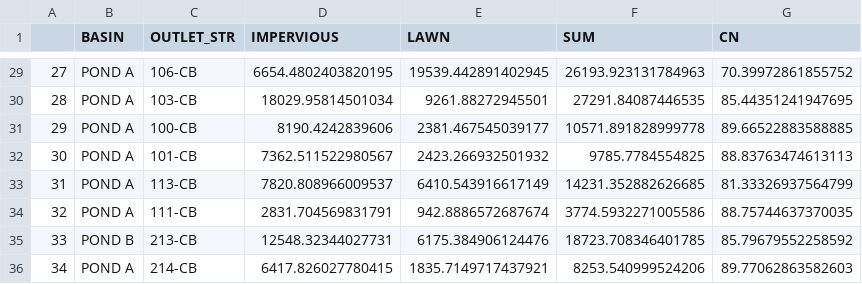
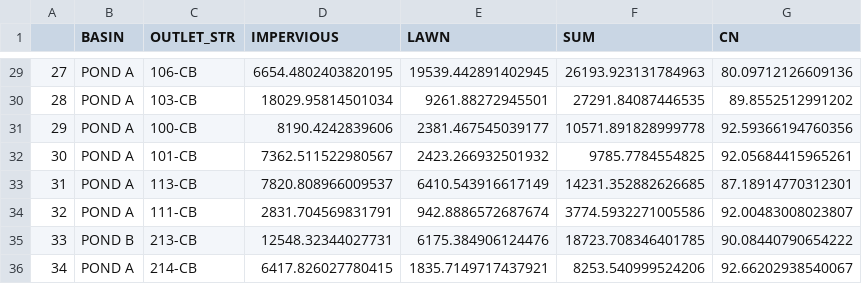
Before and after one commit to lperkins9/hydrology_stage, a CSV file: hydrology/output/Drainage_Areas.csv, drawn as a sheet; only a part is shown, gaps mark what is left out; the diff covers the shown part only.

```diff
--- a/hydrology/output/Drainage_Areas.csv
+++ b/hydrology/output/Drainage_Areas.csv
@@ -29,8 +29,8 @@
-27,POND A,106-CB,6654.4802403820195,19539.442891402945,26193.923131784963,70.39972861855752
-28,POND A,103-CB,18029.95814501034,9261.88272945501,27291.84087446535,85.44351241947695
-29,POND A,100-CB,8190.4242839606,2381.467545039177,10571.891828999778,89.66522883588885
-30,POND A,101-CB,7362.511522980567,2423.266932501932,9785.7784554825,88.83763474613113
-31,POND A,113-CB,7820.808966009537,6410.543916617149,14231.352882626685,81.33326937564799
-32,POND A,111-CB,2831.704569831791,942.8886572687674,3774.5932271005586,88.75744637370035
-33,POND B,213-CB,12548.32344027731,6175.384906124476,18723.708346401785,85.79679552258592
-34,POND A,214-CB,6417.826027780415,1835.7149717437921,8253.540999524206,89.77062863582603
+27,POND A,106-CB,6654.4802403820195,19539.442891402945,26193.923131784963,80.09712126609136
+28,POND A,103-CB,18029.95814501034,9261.88272945501,27291.84087446535,89.8552512991202
+29,POND A,100-CB,8190.4242839606,2381.467545039177,10571.891828999778,92.59366194760356
+30,POND A,101-CB,7362.511522980567,2423.266932501932,9785.7784554825,92.05684415965261
+31,POND A,113-CB,7820.808966009537,6410.543916617149,14231.352882626685,87.18914770312301
+32,POND A,111-CB,2831.704569831791,942.8886572687674,3774.5932271005586,92.00483008023807
+33,POND B,213-CB,12548.32344027731,6175.384906124476,18723.708346401785,90.08440790654222
+34,POND A,214-CB,6417.826027780415,1835.7149717437921,8253.540999524206,92.66202938540067
```
Also changed, not shown: 26 edited cells elsewhere in this file, 8 other files.
